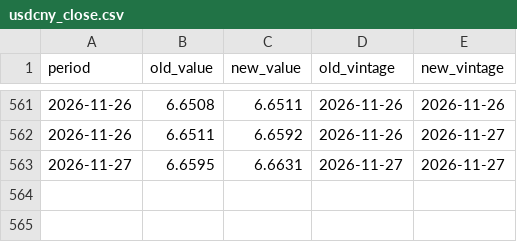
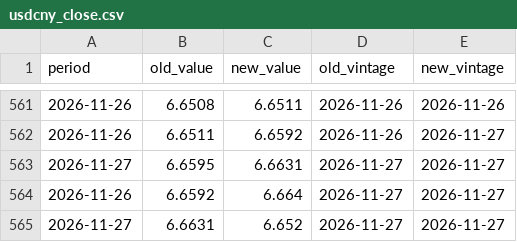
Before and after one commit to indiamacrofinance/indiamacrofinance, a CSV file: data/revisions/usdcny_close.csv, drawn as a sheet; only a part is shown, gaps mark what is left out; the diff names each change by its address in the sheet, - before the commit and + after, or states it on an @@ line.

```diff
--- a/data/revisions/usdcny_close.csv
+++ b/data/revisions/usdcny_close.csv
+row 564: 2026-11-26 | 6.6592 | 6.664 | 2026-11-27 | 2026-11-27
+row 565: 2026-11-27 | 6.6631 | 6.652 | 2026-11-27 | 2026-11-27
```
Also changed, not shown: data/revisions/brent_inr.csv, data/revisions/dxy_close.csv, 43 other files.
